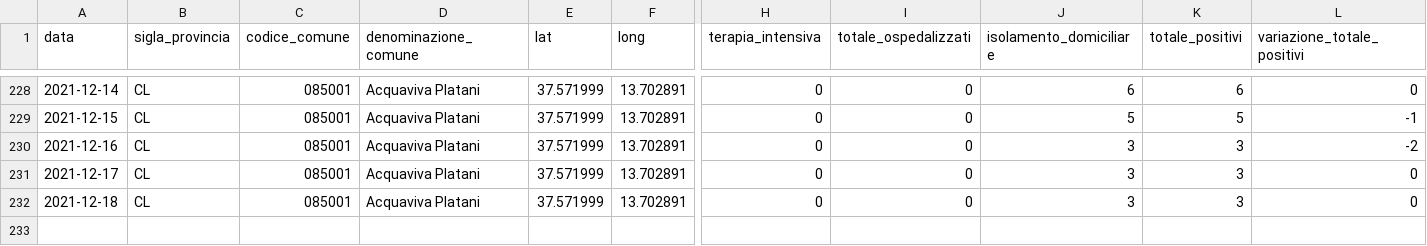
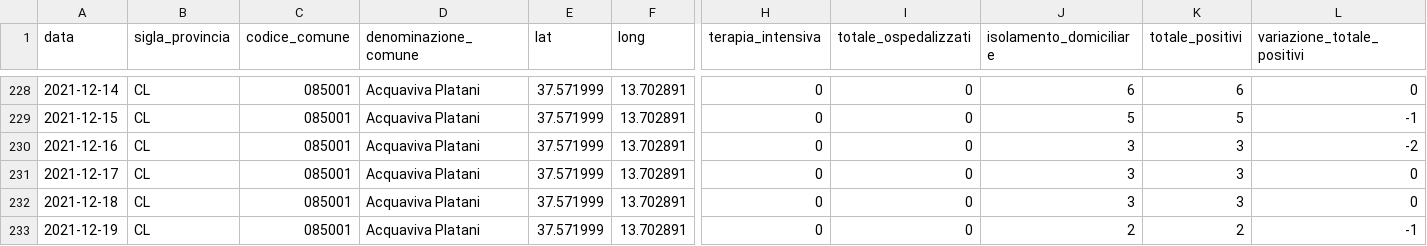
Before and after one commit to opendatasicilia/informa-covid19, a CSV file: dati/informacovid/085001/085001.csv, drawn as a sheet; only a part is shown, gaps mark what is left out; rows hold the shown columns only; the diff names each change by its address in the sheet, - before the commit and + after, or states it on an @@ line.

```diff
--- a/dati/informacovid/085001/085001.csv
+++ b/dati/informacovid/085001/085001.csv
+row 233: 2021-12-19 | CL | 085001 | Acquaviva Platani | 37.571999 | 13.702891 | 0 | 0 | 2 | 2 | -1
```
Also changed, not shown: dati/informacovid/085004/085004.csv, dati/informacovid/085008/085008.csv, 20 other files.
